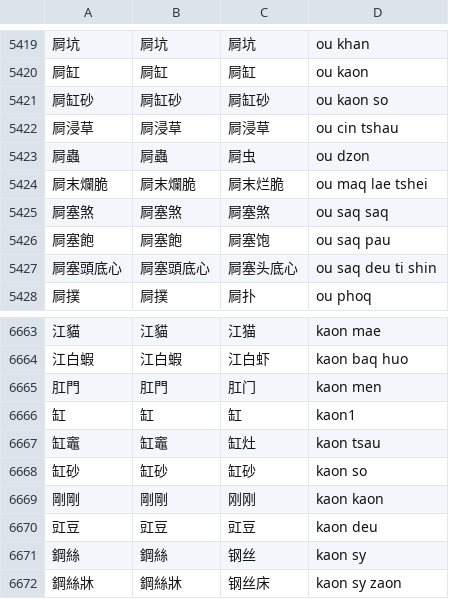
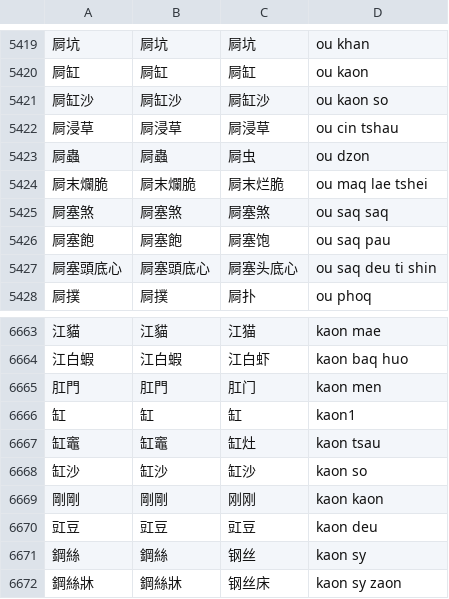
Before and after one commit to ionkaon/data, a TSV file: 《寧波方言詞典》詞條.tsv, drawn as a sheet; only a part is shown, gaps mark what is left out; removed rows and columns are numbered as before the commit, all else as after; the diff names each change by its address in the sheet, - before the commit and + after, or states it on an @@ line.

Commit message:
fix(寧波方言詞典): 缸砂

```diff
--- a/《寧波方言詞典》詞條.tsv
+++ b/《寧波方言詞典》詞條.tsv
-row 5421: 屙缸砂 | 屙缸砂 | 屙缸砂 | ou kaon so
+row 5421: 屙缸沙 | 屙缸沙 | 屙缸沙 | ou kaon so
-row 6668: 缸砂 | 缸砂 | 缸砂 | kaon so
+row 6668: 缸沙 | 缸沙 | 缸沙 | kaon so
```
